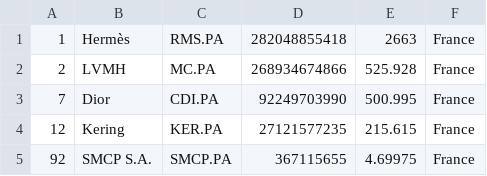
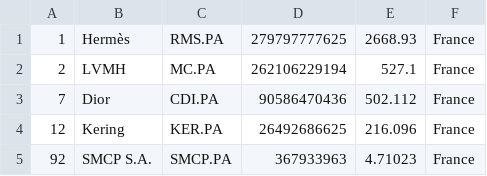
Before and after one commit to Roygel30/merida-june-6-2024, a CSV file: companies_france.csv, drawn as a sheet.

```diff
--- a/companies_france.csv
+++ b/companies_france.csv
@@ -1,5 +1,5 @@
-"1","Hermès","RMS.PA","282048855418","2663","France"
-"2","LVMH","MC.PA","268934674866","525.928","France"
-"7","Dior","CDI.PA","92249703990","500.995","France"
-"12","Kering","KER.PA","27121577235","215.615","France"
-"92","SMCP S.A.","SMCP.PA","367115655","4.69975","France"
+"1","Hermès","RMS.PA","279797777625","2668.93","France"
+"2","LVMH","MC.PA","262106229194","527.1","France"
+"7","Dior","CDI.PA","90586470436","502.112","France"
+"12","Kering","KER.PA","26492686625","216.096","France"
+"92","SMCP S.A.","SMCP.PA","367933963","4.71023","France"
```
Also changed, not shown: companies-all.csv, companies_germany.csv, 1 other file.
